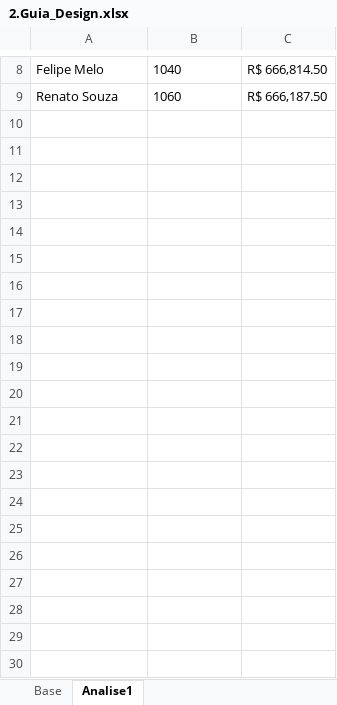
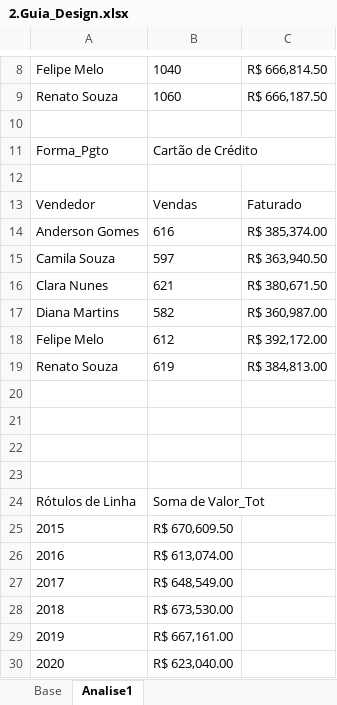
Before and after one commit to Filipeck/hashTagTreinamento, an Excel workbook: 2.Excel/hands-on/8.Tabela_Dinamica/2.Guia_Design.xlsx, sheet Analise1, drawn as a sheet; only a part is shown, gaps mark what is left out; values as stored, in another font and other column widths than the file's, no borders; charts and pictures not drawn; the diff names each change by its address in the sheet, - before the commit and + after, or states it on an @@ line.

Commit message:
t dinamica, celulas vazias, design e inicio fonte dados

```diff
--- a/2.Excel/hands-on/8.Tabela_Dinamica/2.Guia_Design.xlsx (sheet Analise1)
+++ b/2.Excel/hands-on/8.Tabela_Dinamica/2.Guia_Design.xlsx (sheet Analise1)
+row 10: (empty)
+row 11: Forma_Pgto | Cartão de Crédito
+row 12: (empty)
+row 13: Vendedor | Vendas | Faturado
+row 14: Anderson Gomes | 616 | R$ 385,374.00
+row 15: Camila Souza | 597 | R$ 363,940.50
+row 16: Clara Nunes | 621 | R$ 380,671.50
+row 17: Diana Martins | 582 | R$ 360,987.00
+row 18: Felipe Melo | 612 | R$ 392,172.00
+row 19: Renato Souza | 619 | R$ 384,813.00
+row 20: (empty)
+row 21: (empty)
+row 22: (empty)
+row 23: (empty)
+row 24: Rótulos de Linha | Soma de Valor_Tot
+row 25: 2015 | R$ 670,609.50
+row 26: 2016 | R$ 613,074.00
+row 27: 2017 | R$ 648,549.00
+row 28: 2018 | R$ 673,530.00
+row 29: 2019 | R$ 667,161.00
+row 30: 2020 | R$ 623,040.00
```
Also changed, not shown: charts or pictures, 2 other files.
